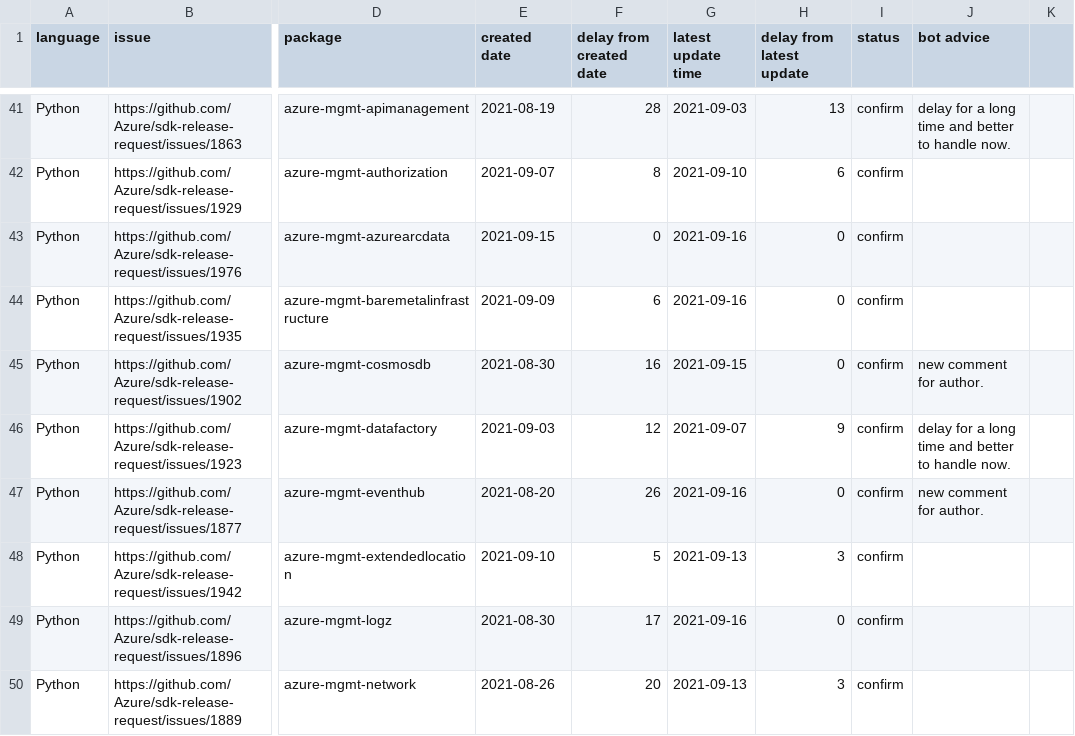
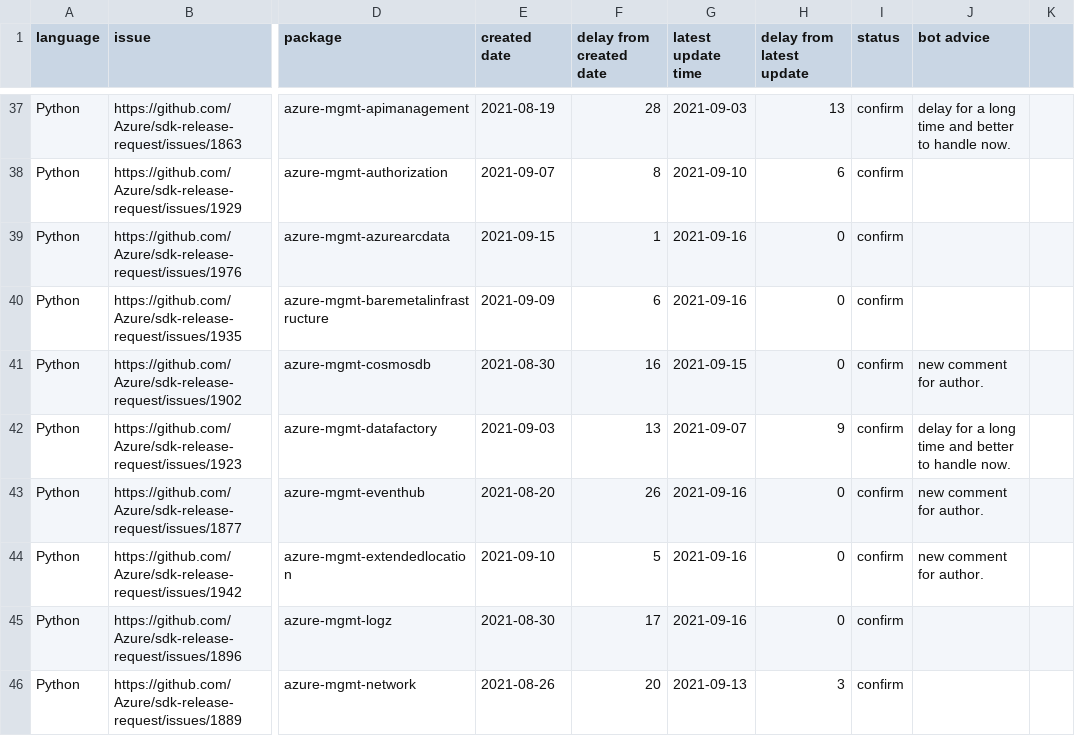
Before and after one commit to msyyc/file-storage, a CSV file: release_issue_status.csv, drawn as a sheet; only a part is shown, gaps mark what is left out; addresses are those after the commit; the diff covers the shown part only; the diff names each change by its address in the sheet, - before the commit and + after, or states it on an @@ line.

```diff
--- a/release_issue_status.csv
+++ b/release_issue_status.csv
-F39 (delay from created date): 0
+F39 (delay from created date): 1
-F42 (delay from created date): 12
+F42 (delay from created date): 13
-G44 (latest update time): 2021-09-13
+G44 (latest update time): 2021-09-16
-H44 (delay from latest update): 3
+H44 (delay from latest update): 0
-J44 (bot advice): (empty)
+J44 (bot advice): new comment for author.
```
Also changed, not shown: 4 removed rows and 5 edited cells elsewhere in this file, 1 other file.
